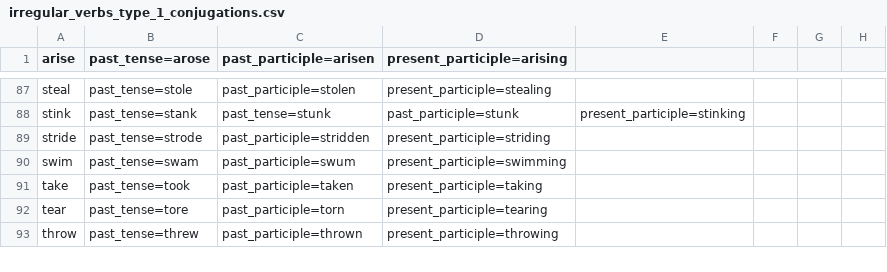
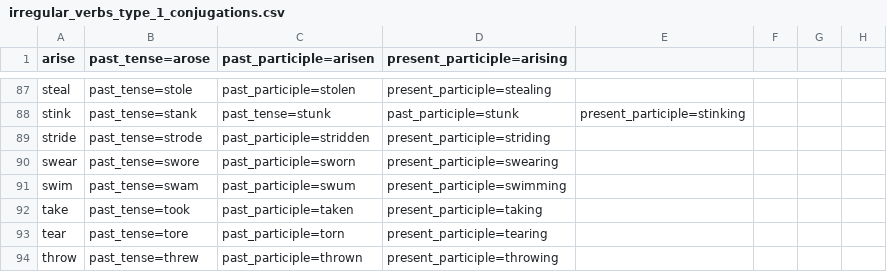
Before and after one commit to michaellavelle/language, a CSV file: verbs/src/main/resources/english/irregular/en-GB/irregular_verbs_type_1_conjugations.csv, drawn as a sheet; only a part is shown, gaps mark what is left out.

Commit message:
Correcting swear so it's an irregular verb

```diff
--- a/verbs/src/main/resources/english/irregular/en-GB/irregular_verbs_type_1_conjugations.csv
+++ b/verbs/src/main/resources/english/irregular/en-GB/irregular_verbs_type_1_conjugations.csv
@@ -89,2 +89,3 @@ stink,past_tense=stank,past_tense=stunk,past_participle=stunk,present_participle
 stride,past_tense=strode,past_participle=stridden,present_participle=striding
+swear,past_tense=swore,past_participle=sworn,present_participle=swearing
 swim,past_tense=swam,past_participle=swum,present_participle=swimming
```
Also changed, not shown: verbs/src/main/resources/english/irregular/en-GB/irregular_verbs_type_1.csv, verbs/src/main/resources/english/regular/en-GB/regular_verbs_s.csv, 2 other files.
